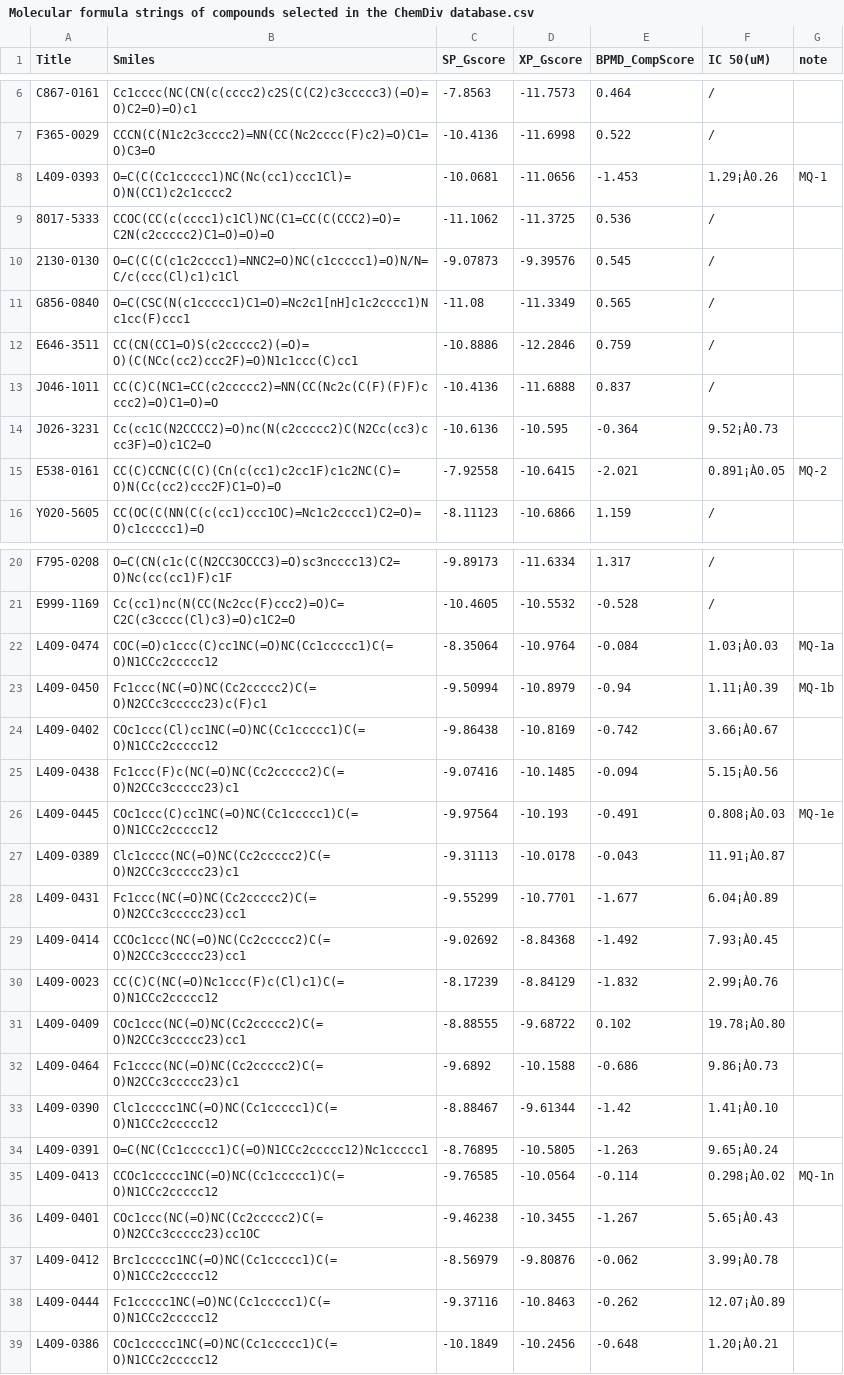
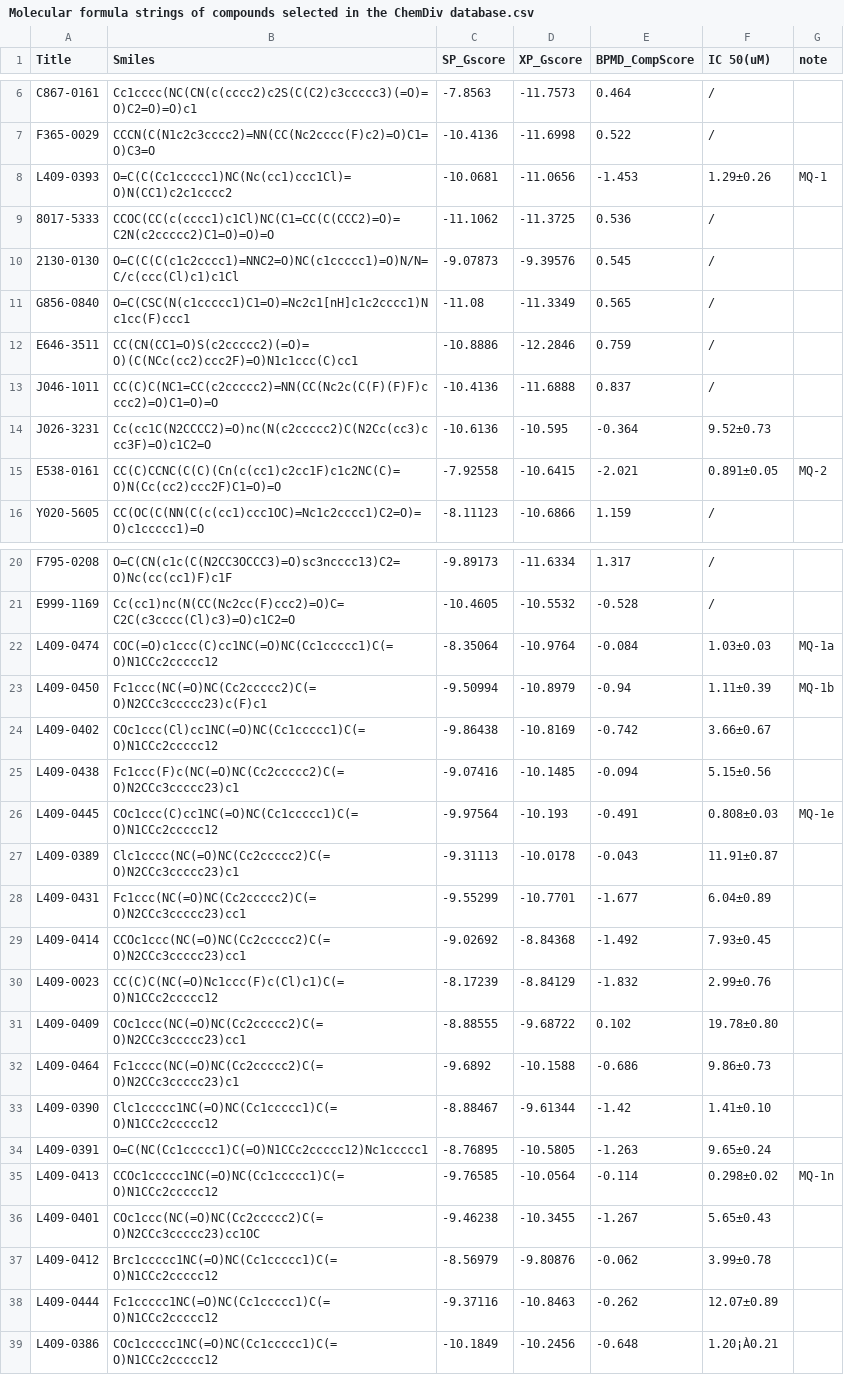
Before and after one commit to yykasx/Apo-IDO1, a CSV file: Molecular Formulae/Molecular formula strings of compounds selected in the ChemDiv database.csv, drawn as a sheet; only a part is shown, gaps mark what is left out; the diff names each change by its address in the sheet, - before the commit and + after, or states it on an @@ line.

Commit message:
Update Molecular formula strings of compounds selected in the ChemDiv database.csv

```diff
--- a/Molecular Formulae/Molecular formula strings of compounds selected in the ChemDiv database.csv
+++ b/Molecular Formulae/Molecular formula strings of compounds selected in the ChemDiv database.csv
-F8 (IC 50(uM)): 1.29¡À0.26
+F8 (IC 50(uM)): 1.29±0.26
-F14 (IC 50(uM)): 9.52¡À0.73
+F14 (IC 50(uM)): 9.52±0.73
-F15 (IC 50(uM)): 0.891¡À0.05
+F15 (IC 50(uM)): 0.891±0.05
-F22 (IC 50(uM)): 1.03¡À0.03
+F22 (IC 50(uM)): 1.03±0.03
-F23 (IC 50(uM)): 1.11¡À0.39
+F23 (IC 50(uM)): 1.11±0.39
-F24 (IC 50(uM)): 3.66¡À0.67
+F24 (IC 50(uM)): 3.66±0.67
-F25 (IC 50(uM)): 5.15¡À0.56
+F25 (IC 50(uM)): 5.15±0.56
-F26 (IC 50(uM)): 0.808¡À0.03
+F26 (IC 50(uM)): 0.808±0.03
-F27 (IC 50(uM)): 11.91¡À0.87
+F27 (IC 50(uM)): 11.91±0.87
-F28 (IC 50(uM)): 6.04¡À0.89
+F28 (IC 50(uM)): 6.04±0.89
-F29 (IC 50(uM)): 7.93¡À0.45
+F29 (IC 50(uM)): 7.93±0.45
-F30 (IC 50(uM)): 2.99¡À0.76
+F30 (IC 50(uM)): 2.99±0.76
-F31 (IC 50(uM)): 19.78¡À0.80
+F31 (IC 50(uM)): 19.78±0.80
-F32 (IC 50(uM)): 9.86¡À0.73
+F32 (IC 50(uM)): 9.86±0.73
-F33 (IC 50(uM)): 1.41¡À0.10
+F33 (IC 50(uM)): 1.41±0.10
-F34 (IC 50(uM)): 9.65¡À0.24
+F34 (IC 50(uM)): 9.65±0.24
-F35 (IC 50(uM)): 0.298¡À0.02
+F35 (IC 50(uM)): 0.298±0.02
-F36 (IC 50(uM)): 5.65¡À0.43
+F36 (IC 50(uM)): 5.65±0.43
-F37 (IC 50(uM)): 3.99¡À0.78
+F37 (IC 50(uM)): 3.99±0.78
-F38 (IC 50(uM)): 12.07¡À0.89
+F38 (IC 50(uM)): 12.07±0.89
```
